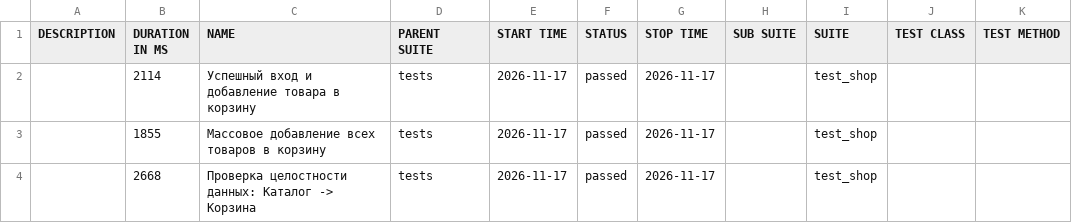
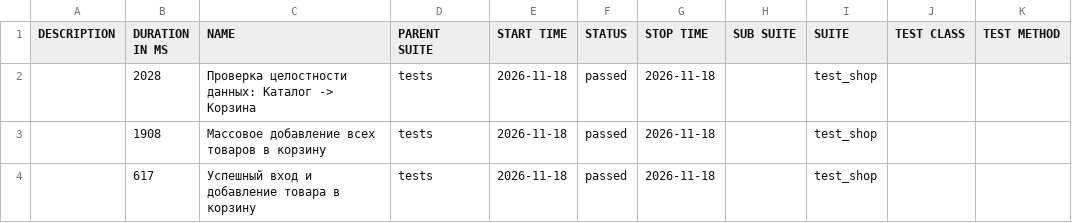
Before and after one commit to zasadwla01/automation, a CSV file: data/suites.csv, drawn as a sheet.

```diff
--- a/data/suites.csv
+++ b/data/suites.csv
@@ -1,4 +1,4 @@
 "DESCRIPTION","DURATION IN MS","NAME","PARENT SUITE","START TIME","STATUS","STOP TIME","SUB SUITE","SUITE","TEST CLASS","TEST METHOD"
-"","2114","Успешный вход и добавление товара в корзину","tests","2026-11-17","passed","2026-11-17","","test_shop","",""
-"","1855","Массовое добавление всех товаров в корзину","tests","2026-11-17","passed","2026-11-17","","test_shop","",""
-"","2668","Проверка целостности данных: Каталог -> Корзина","tests","2026-11-17","passed","2026-11-17","","test_shop","",""
+"","2028","Проверка целостности данных: Каталог -> Корзина","tests","2026-11-18","passed","2026-11-18","","test_shop","",""
+"","1908","Массовое добавление всех товаров в корзину","tests","2026-11-18","passed","2026-11-18","","test_shop","",""
+"","617","Успешный вход и добавление товара в корзину","tests","2026-11-18","passed","2026-11-18","","test_shop","",""
```
Also changed, not shown: 28 other files.
